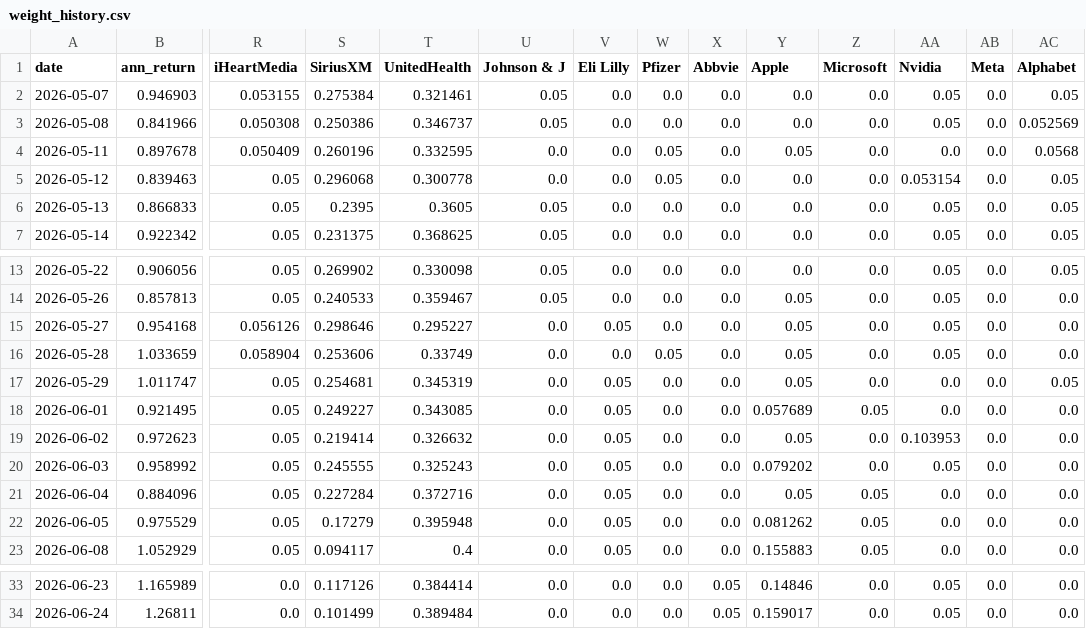
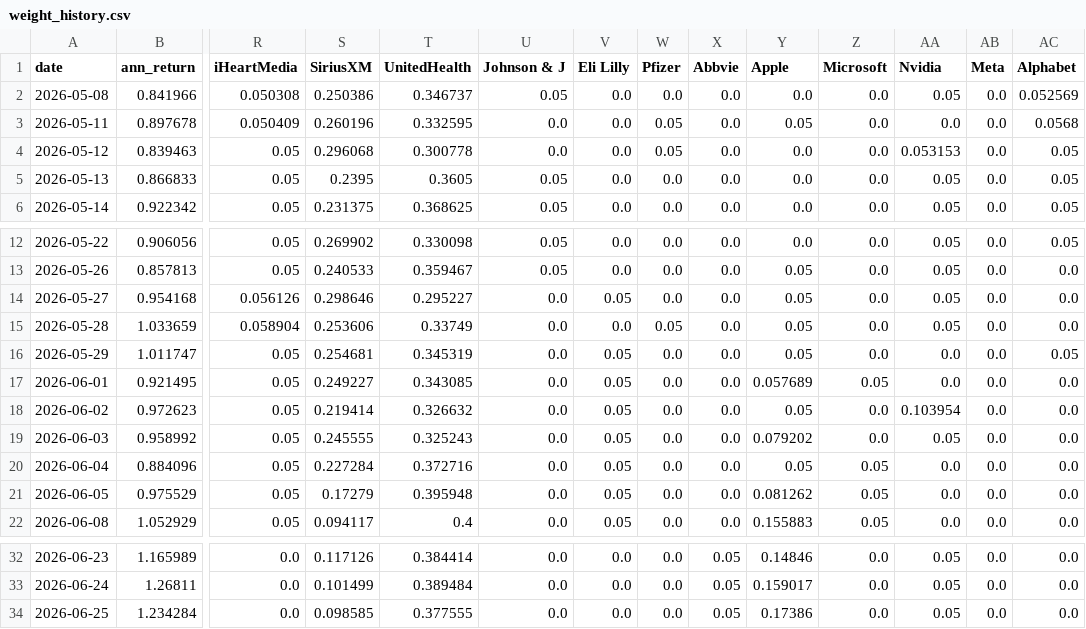
Before and after one commit to RamaAkach/OPIM-5641---Final-Project, a CSV file: results/weight_history.csv, drawn as a sheet; only a part is shown, gaps mark what is left out; removed rows and columns are numbered as before the commit, all else as after; rows hold the shown columns only; the diff names each change by its address in the sheet, - before the commit and + after, or states it on an @@ line.

```diff
--- a/results/weight_history.csv
+++ b/results/weight_history.csv
-row 2: 2026-05-07 | 0.946903 | 0.053155 | 0.275384 | 0.321461 | 0.05 | 0.0 | 0.0 | 0.0 | 0.0 | 0.0 | 0.05 | 0.0 | 0.05
-AA4 (Nvidia): 0.053154
+AA4 (Nvidia): 0.053153
-AA18 (Nvidia): 0.103953
+AA18 (Nvidia): 0.103954
+row 34: 2026-06-25 | 1.234284 | 0.0 | 0.098585 | 0.377555 | 0.0 | 0.0 | 0.0 | 0.05 | 0.17386 | 0.0 | 0.05 | 0.0 | 0.0
```
Also changed, not shown: results/paper_trading.csv, 7 other files.
